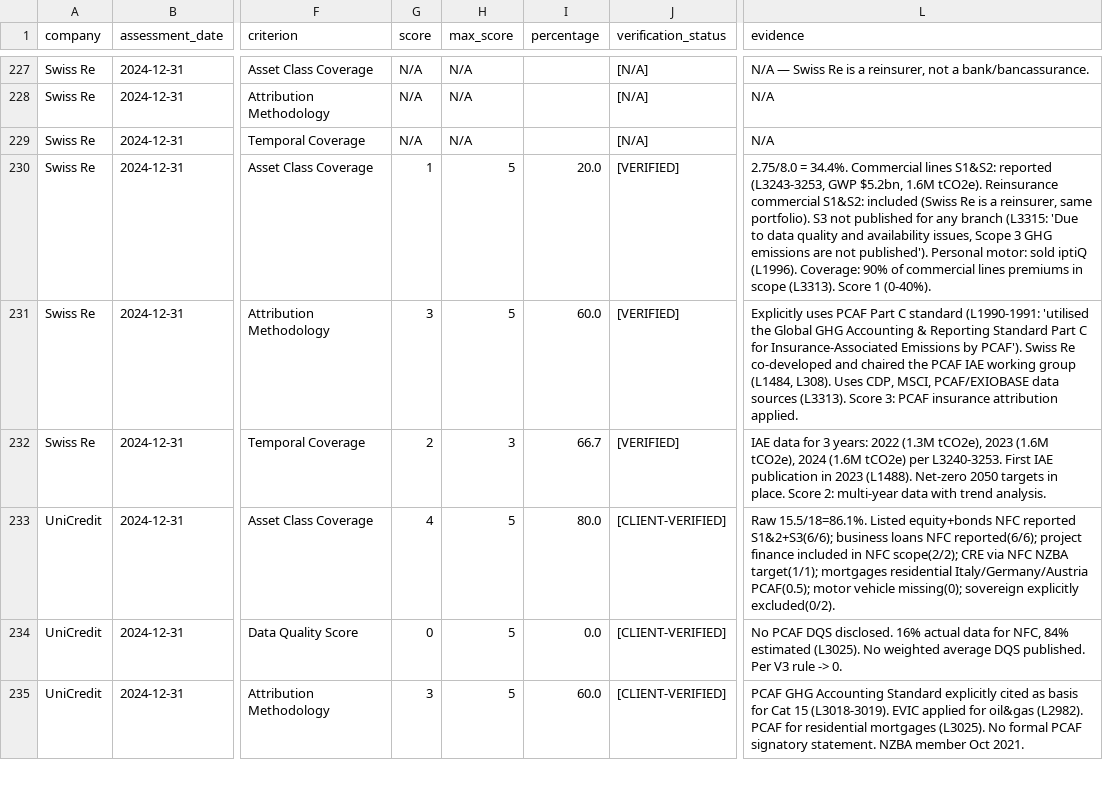
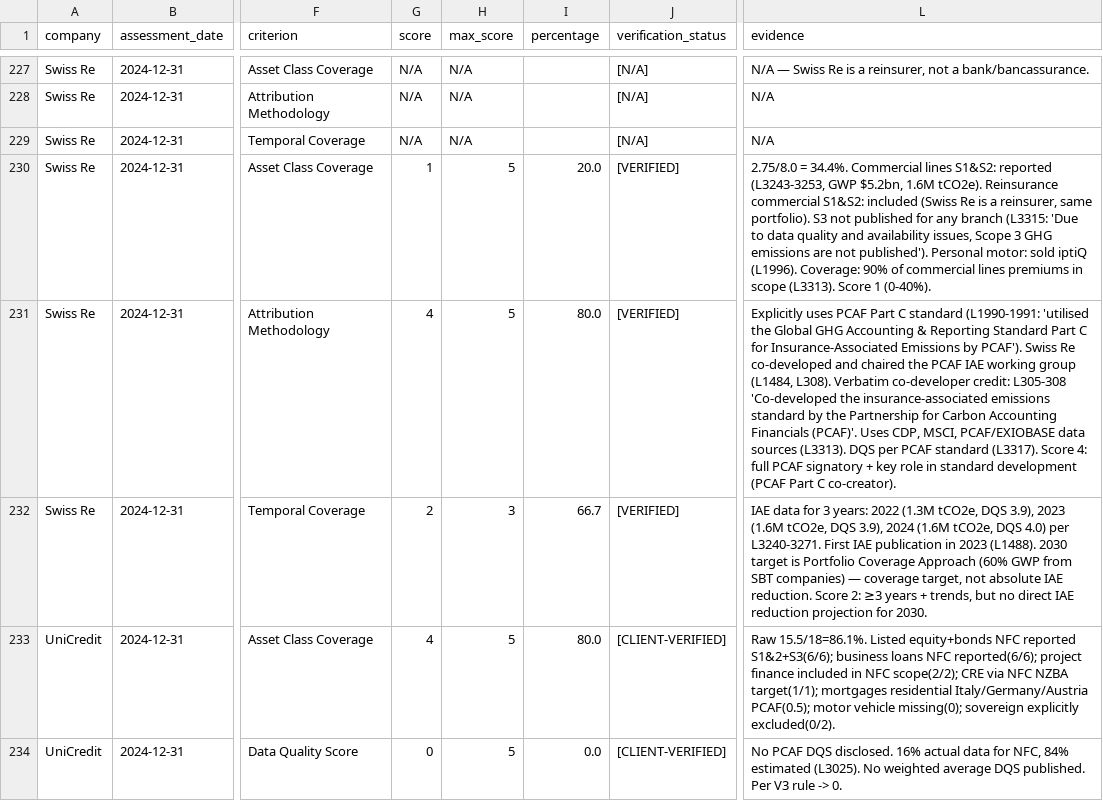
Before and after one commit to eplr/pcaf-compliance, a CSV file: output/pcaf_assessment_detailed.csv, drawn as a sheet; only a part is shown, gaps mark what is left out; the shorter side is filled out with more unchanged rows; the diff names each change by its address in the sheet, - before the commit and + after, or states it on an @@ line.

Commit message:
feat: Swiss Re PCAF V3 assessment [VERIFIED]
Full reading of SWISSRE_2024_clean.txt (5,217 lines).

Part A — Financed Emissions: 10/23 (43.5%)
- Asset Class Coverage: 1/5 (4.5/18=25.0%: CB+equity S1&2, CRE S1&2&3, sovereign S1 excl LULUCF)
- Data Quality Score: 0/5 (DQS 4.0 at L3266-3271 is IAE/Part C, not investment portfolio)
- Attribution Methodology: 3/5 (PCAF signatory/chaired working group; primary target is WACI not PCAF FE)
- Portfolio Coverage: 3/5 (67% confirmed L1521; 23% is IAE CDP coverage not investment)
- Temporal Coverage: 3/3 (2018-2024 + 2030 targets)

Part B: N/A (reinsurer)

Part C — Insurance-Associated Emissions: 7/13 (53.8%)
- Asset Class Coverage: 1/5 (2.75/8=34.4%: commercial lines S1&2 only; S3 not published L3315; iptiQ sold L1996)
- Attribution Methodology: 4/5 (co-developed + chaired PCAF IAE standard L1484, L305-308)
- Temporal Coverage: 2/3 (2022-2024 IAE data; 2030 target is PCA coverage, not IAE reduction)

Co-Authored-By: Oz <oz-agent@warp.dev>

```diff
--- a/output/pcaf_assessment_detailed.csv
+++ b/output/pcaf_assessment_detailed.csv
-G231 (score): 3
+G231 (score): 4
-I231 (percentage): 60.0
+I231 (percentage): 80.0
-L231 (evidence): …(L1484, L308). Uses CDP, MSCI, PCAF/EXIOBASE data sources (L3313). Score 3: PCAF insurance attribution applied.
+L231 (evidence): …(L1484, L308). Verbatim co-developer credit: L305-308 'Co-developed the insurance-associated emissions standard by the Partnership for Carbon Accounting Financials (PCAF)'. Uses CDP, MSCI, PCAF/EXIOBASE data sources (L3313). DQS per PCAF standard (L3317). Score 4: full PCAF signatory + key role in standard development (PCAF Part C co-creator).
-L232 (evidence): …2022 (1.3M tCO2e), 2023 (1.6M tCO2e), 2024 (1.6M tCO2e) per L3240-3253. First IAE publication in 2023 (L1488). Net-zero 2050 targets in place. Score 2: multi-year data with trend analysis.
+L232 (evidence): …2022 (1.3M tCO2e, DQS 3.9), 2023 (1.6M tCO2e, DQS 3.9), 2024 (1.6M tCO2e, DQS 4.0) per L3240-3271. First IAE publication in 2023 (L1488). 2030 target is Portfolio Coverage Approach (60% GWP from SBT companies) — coverage target, not absolute IAE reduction. Score 2: ≥3 years + trends, but no direct IAE reduction projection for 2030.
```
Also changed, not shown: output/pcaf_assessment_overall.csv, output/pcaf_assessment_parts.csv, 3 other files.
